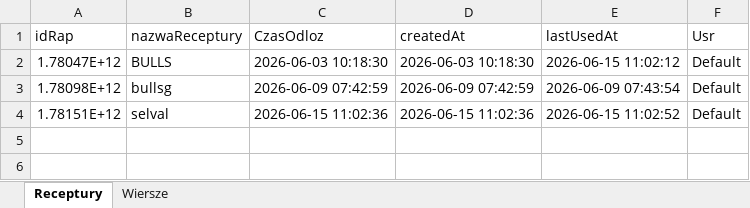
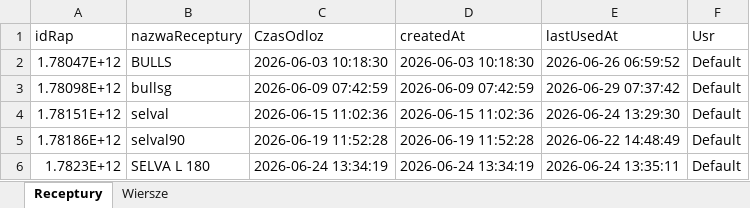
Before and after one commit to OskarJanikMT/MT-GO-WEB-WERSAL, an Excel workbook: receptury.xlsx, sheet Receptury, drawn as a sheet; values as stored, in another font and other column widths than the file's, no borders; the diff names each change by its address in the sheet, - before the commit and + after, or states it on an @@ line.

```diff
--- a/receptury.xlsx (sheet Receptury)
+++ b/receptury.xlsx (sheet Receptury)
-E2 (lastUsedAt): 2026-06-15 11:02:12
+E2 (lastUsedAt): 2026-06-26 06:59:52
-E3 (lastUsedAt): 2026-06-09 07:43:54
+E3 (lastUsedAt): 2026-06-29 07:37:42
-E4 (lastUsedAt): 2026-06-15 11:02:52
+E4 (lastUsedAt): 2026-06-24 13:29:30
+row 5: 1.78186E+12 | selval90 | 2026-06-19 11:52:28 | 2026-06-19 11:52:28 | 2026-06-22 14:48:49 | Default
+row 6: 1.7823E+12 | SELVA L 180 | 2026-06-24 13:34:19 | 2026-06-24 13:34:19 | 2026-06-24 13:35:11 | Default
```
Also changed, not shown: sheet Wiersze.
